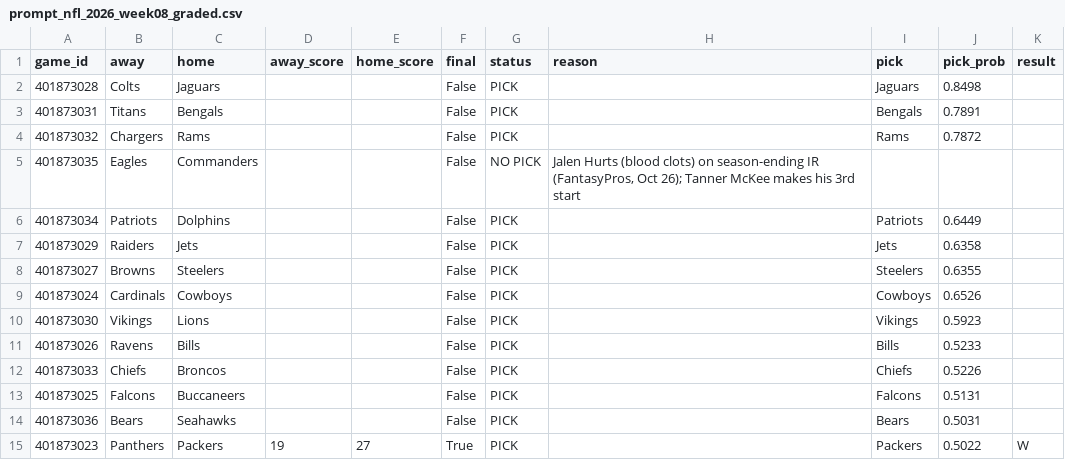
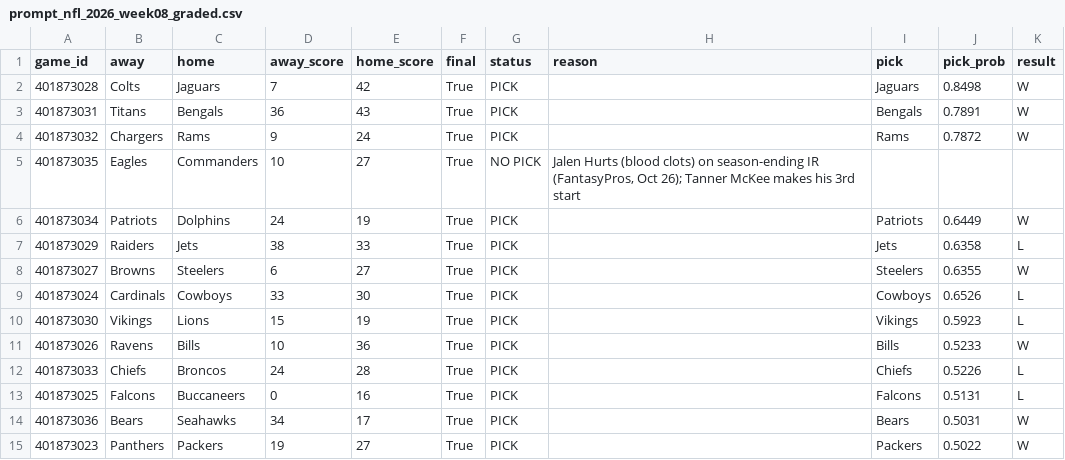
Before and after one commit to stardust1327/sports-engines, a CSV file: results/prompt_nfl_2026_week08_graded.csv, drawn as a sheet.

```diff
--- a/results/prompt_nfl_2026_week08_graded.csv
+++ b/results/prompt_nfl_2026_week08_graded.csv
@@ -1,15 +1,15 @@
 game_id,away,home,away_score,home_score,final,status,reason,pick,pick_prob,result
-401873028,Colts,Jaguars,,,False,PICK,,Jaguars,0.8498,
-401873031,Titans,Bengals,,,False,PICK,,Bengals,0.7891,
-401873032,Chargers,Rams,,,False,PICK,,Rams,0.7872,
-401873035,Eagles,Commanders,,,False,NO PICK,"Jalen Hurts (blood clots) on season-ending IR (FantasyPros, Oct 26); Tanner McKee makes his 3rd start",,,
-401873034,Patriots,Dolphins,,,False,PICK,,Patriots,0.6449,
-401873029,Raiders,Jets,,,False,PICK,,Jets,0.6358,
-401873027,Browns,Steelers,,,False,PICK,,Steelers,0.6355,
-401873024,Cardinals,Cowboys,,,False,PICK,,Cowboys,0.6526,
-401873030,Vikings,Lions,,,False,PICK,,Vikings,0.5923,
-401873026,Ravens,Bills,,,False,PICK,,Bills,0.5233,
-401873033,Chiefs,Broncos,,,False,PICK,,Chiefs,0.5226,
-401873025,Falcons,Buccaneers,,,False,PICK,,Falcons,0.5131,
-401873036,Bears,Seahawks,,,False,PICK,,Bears,0.5031,
+401873028,Colts,Jaguars,7,42,True,PICK,,Jaguars,0.8498,W
+401873031,Titans,Bengals,36,43,True,PICK,,Bengals,0.7891,W
+401873032,Chargers,Rams,9,24,True,PICK,,Rams,0.7872,W
+401873035,Eagles,Commanders,10,27,True,NO PICK,"Jalen Hurts (blood clots) on season-ending IR (FantasyPros, Oct 26); Tanner McKee makes his 3rd start",,,
+401873034,Patriots,Dolphins,24,19,True,PICK,,Patriots,0.6449,W
+401873029,Raiders,Jets,38,33,True,PICK,,Jets,0.6358,L
+401873027,Browns,Steelers,6,27,True,PICK,,Steelers,0.6355,W
+401873024,Cardinals,Cowboys,33,30,True,PICK,,Cowboys,0.6526,L
+401873030,Vikings,Lions,15,19,True,PICK,,Vikings,0.5923,L
+401873026,Ravens,Bills,10,36,True,PICK,,Bills,0.5233,W
+401873033,Chiefs,Broncos,24,28,True,PICK,,Chiefs,0.5226,L
+401873025,Falcons,Buccaneers,0,16,True,PICK,,Falcons,0.5131,L
+401873036,Bears,Seahawks,34,17,True,PICK,,Bears,0.5031,W
 401873023,Panthers,Packers,19,27,True,PICK,,Packers,0.5022,W
```
Also changed, not shown: results/cfb_2026-11-06_picks.csv, results/nfl_cfbmethod_2026_week08_graded.csv, 14 other files.
